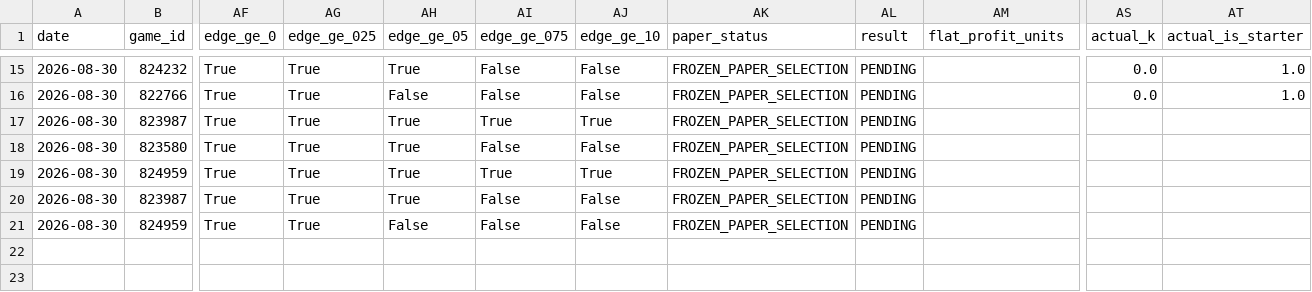
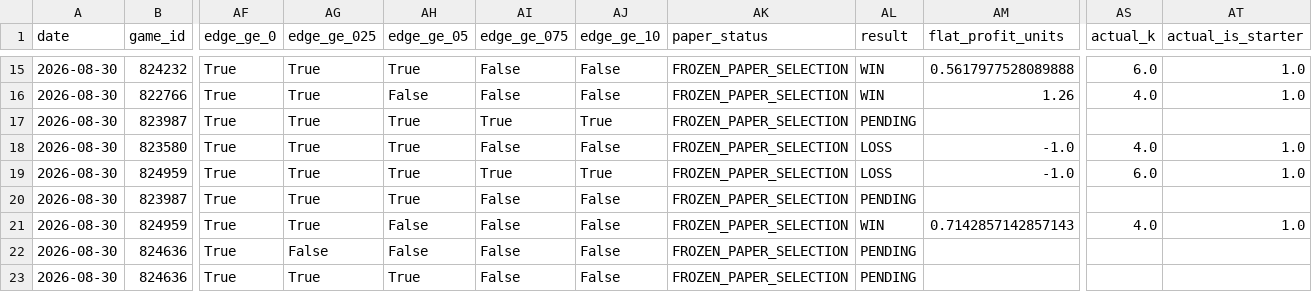
Before and after one commit to meverhart913/mlb-betting-lab, a CSV file: data/current/fanduel_pitcher_k_paper_history.csv, drawn as a sheet; only a part is shown, gaps mark what is left out; rows hold the shown columns only; the diff covers the shown part only; the diff names each change by its address in the sheet, - before the commit and + after, or states it on an @@ line.

```diff
--- a/data/current/fanduel_pitcher_k_paper_history.csv
+++ b/data/current/fanduel_pitcher_k_paper_history.csv
-AL15:AL16 (result): PENDING
+AL15:AL16 (result): WIN
-AM15 (flat_profit_units): (empty)
+AM15 (flat_profit_units): 0.5617977528089888
-AS15 (actual_k): 0.0
+AS15 (actual_k): 6.0
-AM16 (flat_profit_units): (empty)
+AM16 (flat_profit_units): 1.26
-AS16 (actual_k): 0.0
+AS16 (actual_k): 4.0
-AL18:AL19 (result): PENDING
+AL18:AL19 (result): LOSS
-AM18:AM19 (flat_profit_units): (empty)
+AM18:AM19 (flat_profit_units): -1.0
-AS18 (actual_k): (empty)
+AS18 (actual_k): 4.0
-AT18:AT19 (actual_is_starter): (empty)
+AT18:AT19 (actual_is_starter): 1.0
-AS19 (actual_k): (empty)
+AS19 (actual_k): 6.0
-AL21 (result): PENDING
+AL21 (result): WIN
-AM21 (flat_profit_units): (empty)
+AM21 (flat_profit_units): 0.7142857142857143
-AS21 (actual_k): (empty)
+AS21 (actual_k): 4.0
-AT21 (actual_is_starter): (empty)
+AT21 (actual_is_starter): 1.0
+row 22: 2026-08-30 | 824636 | True | False | False | False | False | FROZEN_PAPER_SELECTION | PENDING
+row 23: 2026-08-30 | 824636 | True | True | True | False | False | FROZEN_PAPER_SELECTION | PENDING
```
Also changed, not shown: 47 edited cells elsewhere in this file, 2 other files.
